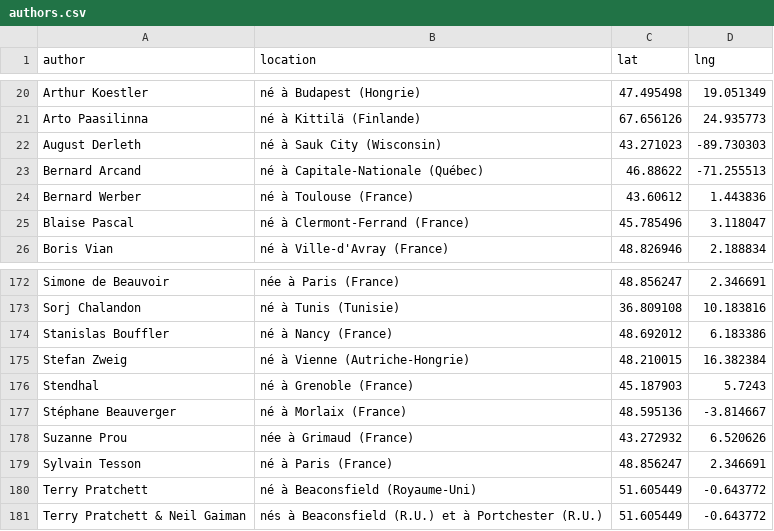
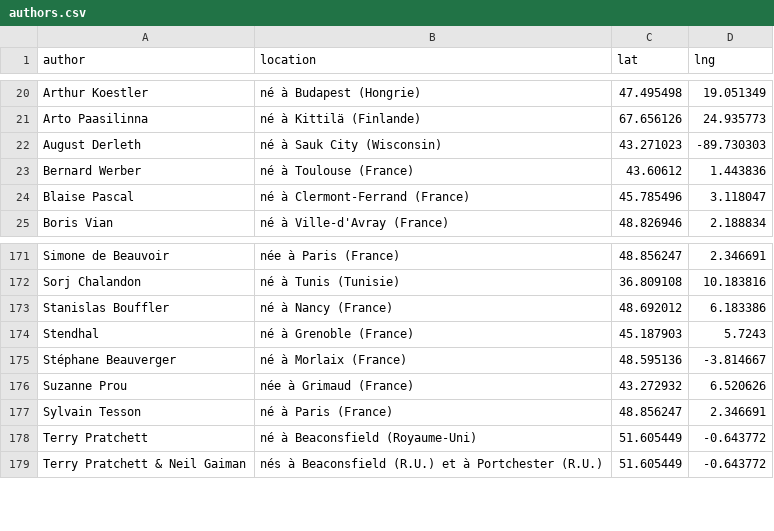
Before and after one commit to neocarto/mapquote, a CSV file: data/authors.csv, drawn as a sheet; only a part is shown, gaps mark what is left out.

```diff
--- a/data/authors.csv
+++ b/data/authors.csv
@@ -22,3 +22,2 @@
 "August Derleth","né à Sauk City (Wisconsin)",43.271023,-89.730303
-"Bernard Arcand","né à Capitale-Nationale (Québec)",46.88622,-71.255513
 "Bernard Werber","né à Toulouse (France)",43.60612,1.443836
@@ -174,3 +173,2 @@
 "Stanislas Bouffler"," né à Nancy (France)",48.692012,6.183386
-"Stefan Zweig","né à Vienne (Autriche-Hongrie)",48.210015,16.382384
 "Stendhal","né à Grenoble (France)",45.187903,5.7243
```
Also changed, not shown: 3 other files.
